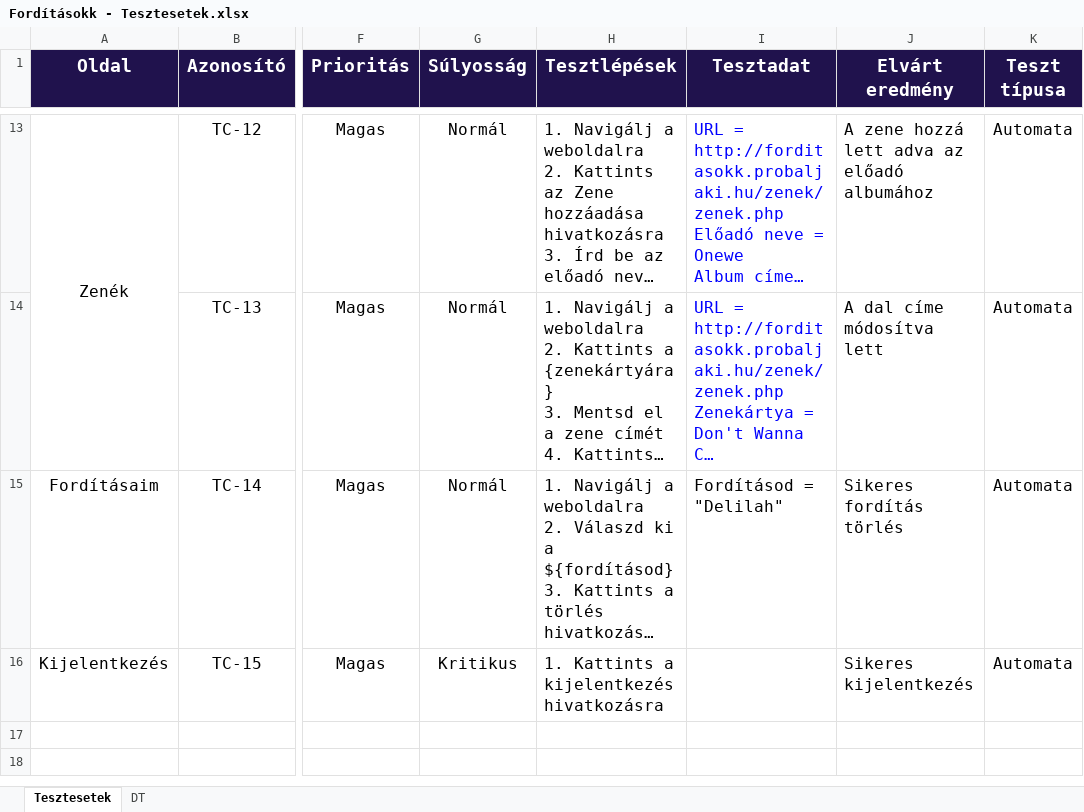
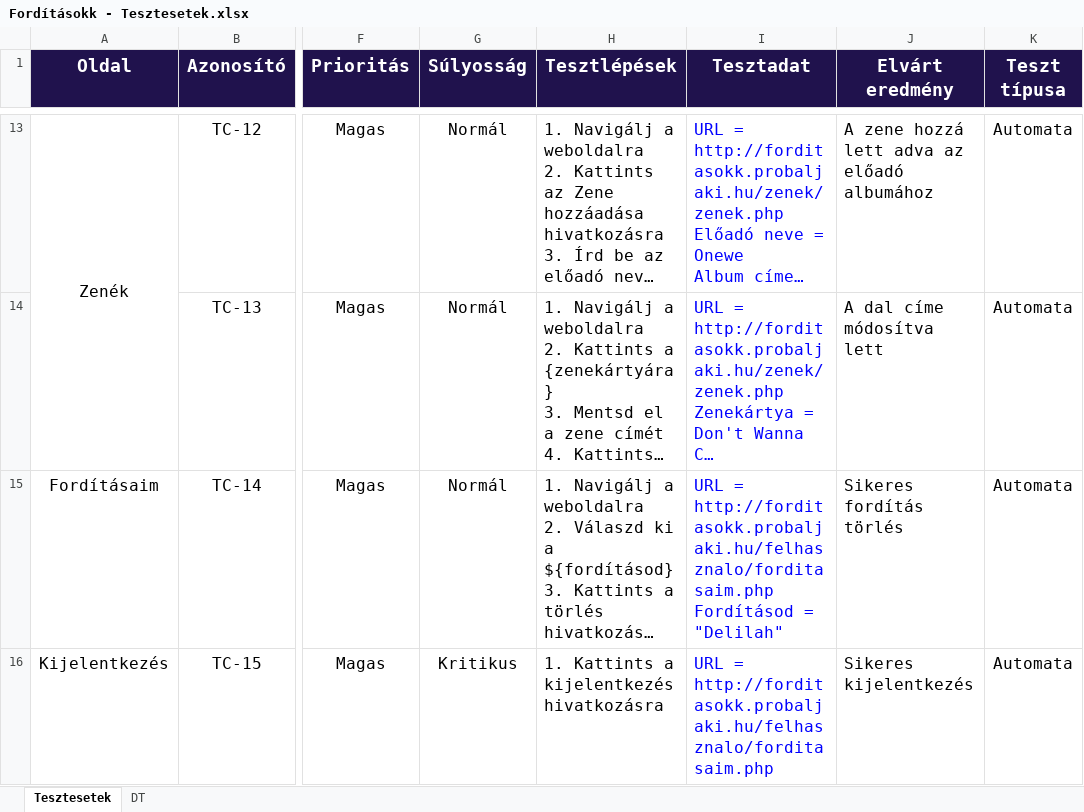
Before and after one commit to horvathzsofi/forditasokk-automata-test, an Excel workbook: Fordításokk - Tesztesetek.xlsx, sheet Tesztesetek, drawn as a sheet; only a part is shown, gaps mark what is left out; long unchanged cells end in …; values as stored, in another font and other column widths than the file's, no borders; charts and pictures and conditional formats not drawn; ↵ is a line break in a cell; the diff names each change by its address in the sheet, - before the commit and + after, or states it on an @@ line.

Commit message:
Added url where it was missing

```diff
--- a/Fordításokk - Tesztesetek.xlsx (sheet Tesztesetek)
+++ b/Fordításokk - Tesztesetek.xlsx (sheet Tesztesetek)
-I15 (Tesztadat): Fordításod =…
+I15 (Tesztadat): URL = http://forditasokk.probaljaki.hu/felhasznalo/forditasaim.php ↵ Fordításod =…
-I15 text colour: black
+I15 text colour: #0000FF
-I16 (Tesztadat): (empty)
+I16 (Tesztadat): URL = http://forditasokk.probaljaki.hu/felhasznalo/forditasaim.php
```
